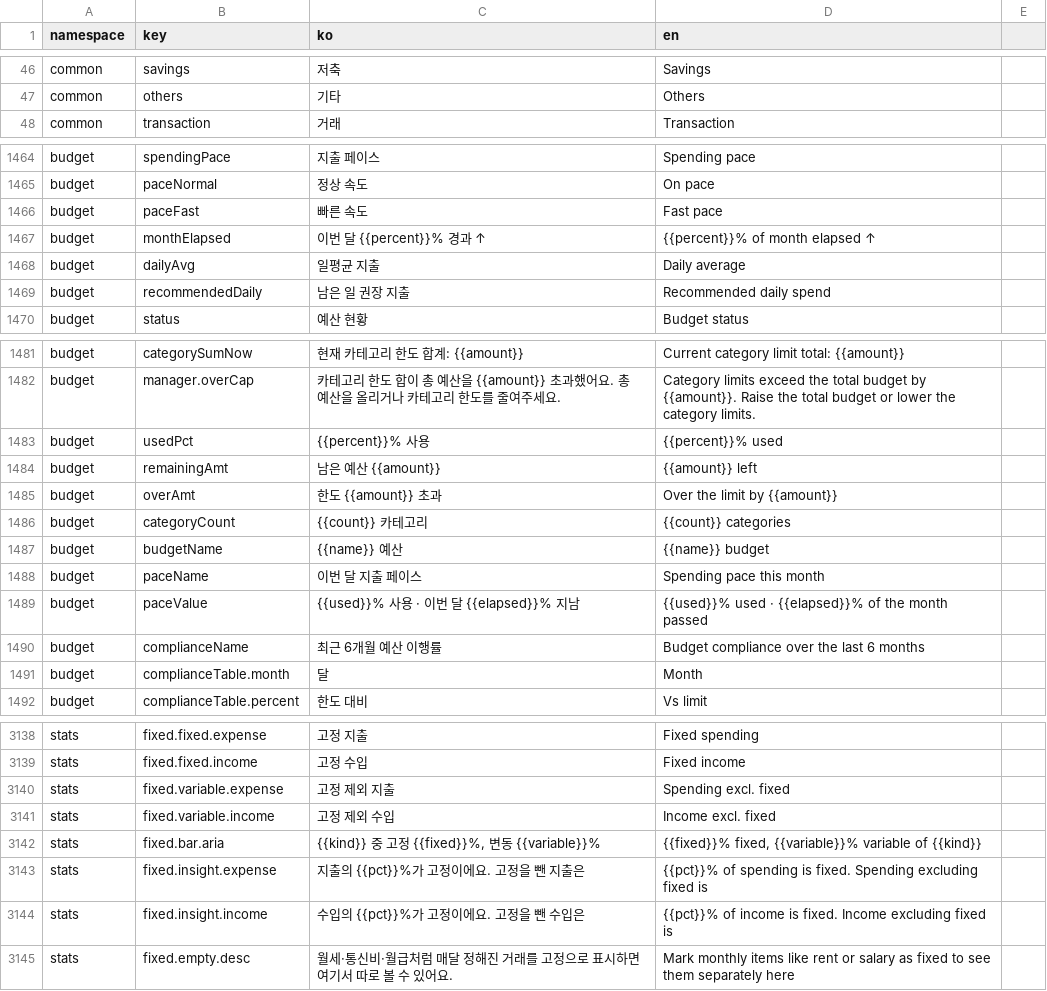
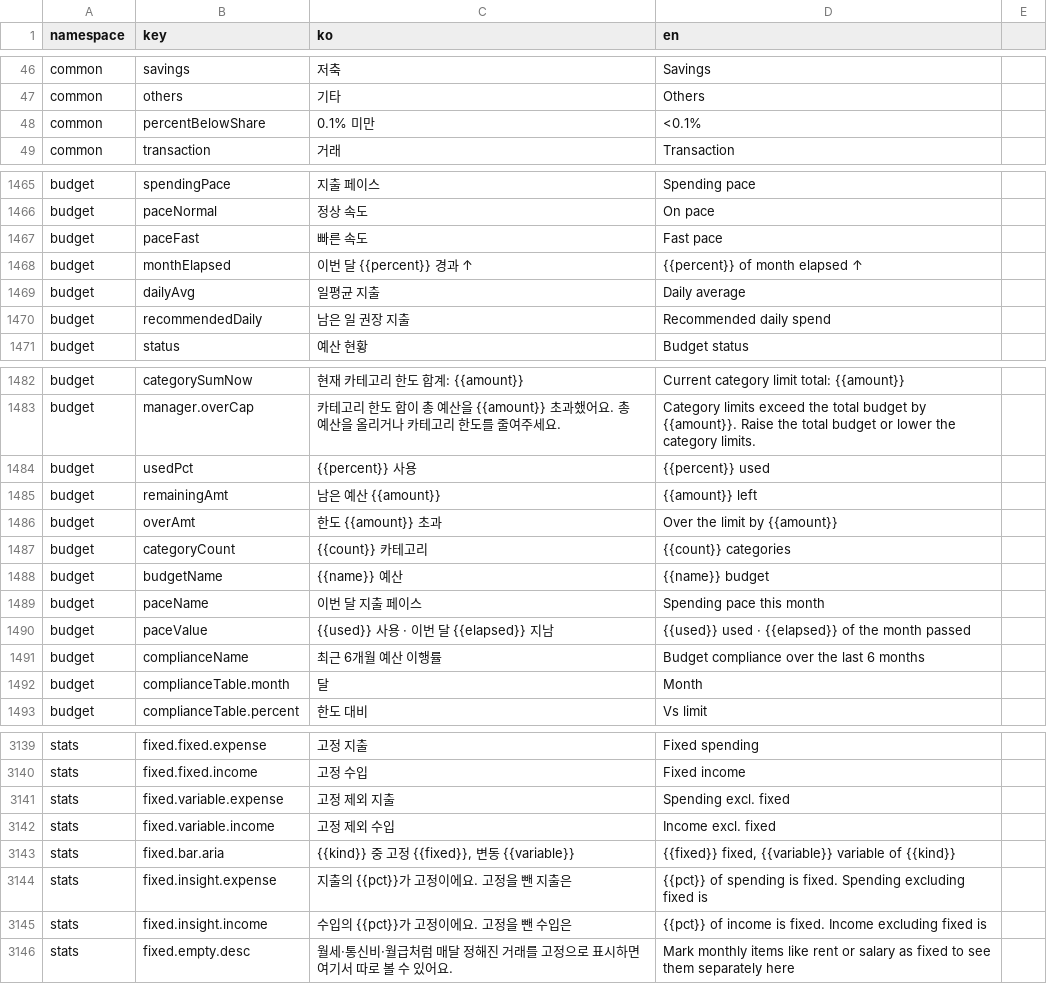
Before and after one commit to lshdainty/groo-damda-front, a CSV file: i18n/translations.csv, drawn as a sheet; only a part is shown, gaps mark what is left out; the diff covers the shown part only.

```diff
--- a/i18n/translations.csv
+++ b/i18n/translations.csv
@@ -47,2 +47,3 @@ common,savings,저축,Savings
 common,others,기타,Others
+common,percentBelowShare,0.1% 미만,<0.1%
 common,transaction,거래,Transaction
@@ -1466,3 +1467,3 @@ budget,paceNormal,정상 속도,On pace
 budget,paceFast,빠른 속도,Fast pace
-budget,monthElapsed,이번 달 {{percent}}% 경과 ↑,{{percent}}% of month elapsed ↑
+budget,monthElapsed,이번 달 {{percent}} 경과 ↑,{{percent}} of month elapsed ↑
 budget,dailyAvg,일평균 지출,Daily average
@@ -1482,3 +1483,3 @@ budget,categorySumNow,현재 카테고리 한도 합계: {{amount}},Current cate
 budget,manager.overCap,카테고리 한도 합이 총 예산을 {{amount}} 초과했어요. 총 예산을 올리거나 카테고리 한도를 줄여주세요.,Category limits exceed the total budget by {{amount}}. Raise the total budget or lower the category limits.
-budget,usedPct,{{percent}}% 사용,{{percent}}% used
+budget,usedPct,{{percent}} 사용,{{percent}} used
 budget,remainingAmt,남은 예산 {{amount}},{{amount}} left
@@ -1488,3 +1489,3 @@ budget,budgetName,{{name}} 예산,{{name}} budget
 budget,paceName,이번 달 지출 페이스,Spending pace this month
-budget,paceValue,{{used}}% 사용 · 이번 달 {{elapsed}}% 지남,{{used}}% used · {{elapsed}}% of the month passed
+budget,paceValue,{{used}} 사용 · 이번 달 {{elapsed}} 지남,{{used}} used · {{elapsed}} of the month passed
 budget,complianceName,최근 6개월 예산 이행률,Budget compliance over the last 6 months
@@ -3141,5 +3142,5 @@ stats,fixed.variable.expense,고정 제외 지출,Spending excl. fixed
 stats,fixed.variable.income,고정 제외 수입,Income excl. fixed
-stats,fixed.bar.aria,"{{kind}} 중 고정 {{fixed}}%, 변동 {{variable}}%","{{fixed}}% fixed, {{variable}}% variable of {{kind}}"
-stats,fixed.insight.expense,지출의 {{pct}}%가 고정이에요. 고정을 뺀 지출은,{{pct}}% of spending is fixed. Spending excluding fixed is
-stats,fixed.insight.income,수입의 {{pct}}%가 고정이에요. 고정을 뺀 수입은,{{pct}}% of income is fixed. Income excluding fixed is
+stats,fixed.bar.aria,"{{kind}} 중 고정 {{fixed}}, 변동 {{variable}}","{{fixed}} fixed, {{variable}} variable of {{kind}}"
+stats,fixed.insight.expense,지출의 {{pct}}가 고정이에요. 고정을 뺀 지출은,{{pct}} of spending is fixed. Spending excluding fixed is
+stats,fixed.insight.income,수입의 {{pct}}가 고정이에요. 고정을 뺀 수입은,{{pct}} of income is fixed. Income excluding fixed is
 stats,fixed.empty.desc,월세·통신비·월급처럼 매달 정해진 거래를 고정으로 표시하면 여기서 따로 볼 수 있어요.,Mark monthly items like rent or salary as fixed to see them separately here
```
Also changed, not shown: 4 edited cells elsewhere in this file, 20 other files.
